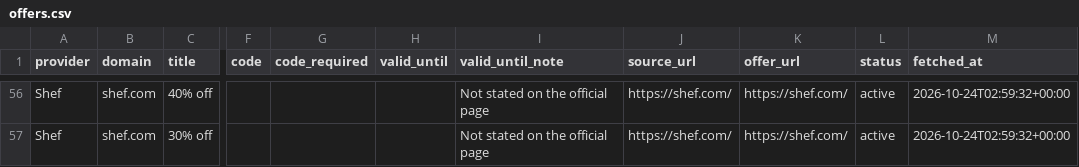
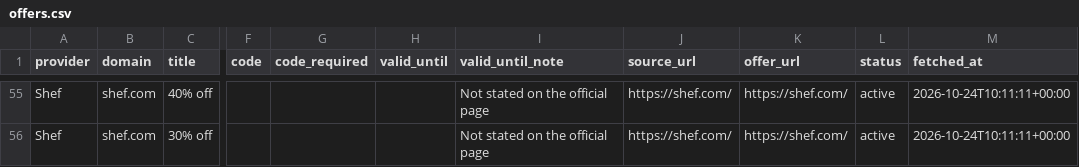
Before and after one commit to longlicode/hellofresh-deals-promo-radar, a CSV file: public/offers.csv, drawn as a sheet; only a part is shown, gaps mark what is left out; addresses are those after the commit; the diff covers the shown part only; the diff names each change by its address in the sheet, - before the commit and + after, or states it on an @@ line.

```diff
--- a/public/offers.csv
+++ b/public/offers.csv
-M55:M56 (fetched_at): 2026-10-24T02:59:32+00:00
+M55:M56 (fetched_at): 2026-10-24T10:11:11+00:00
```
Also changed, not shown: 1 removed row and 57 edited cells elsewhere in this file, 2 other files.
